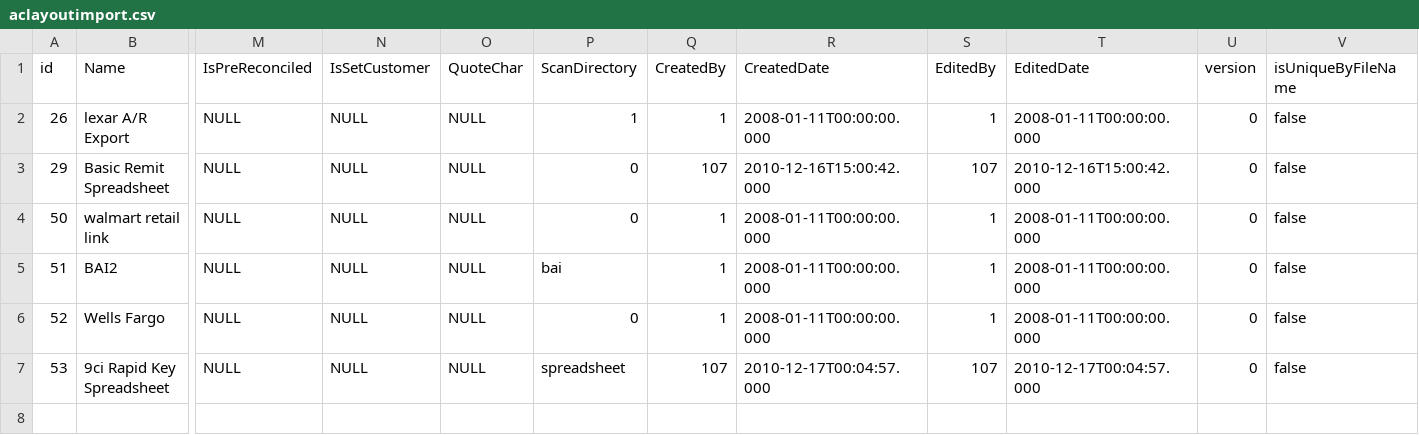
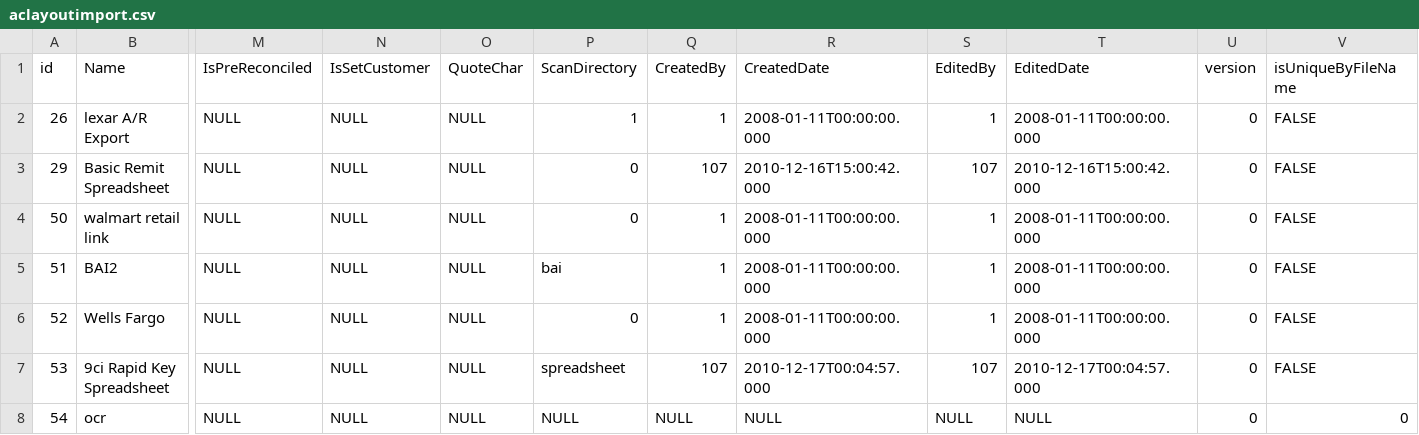
Before and after one commit to etoteja-gh/test_db, a CSV file: src/migrations/initial-state/dev/aclayoutimport.csv, drawn as a sheet; only a part is shown, gaps mark what is left out; rows hold the shown columns only; the diff names each change by its address in the sheet, - before the commit and + after, or states it on an @@ line.

```diff
--- a/src/migrations/initial-state/dev/aclayoutimport.csv
+++ b/src/migrations/initial-state/dev/aclayoutimport.csv
-V2:V7 (isUniqueByFileName): false
+V2:V7 (isUniqueByFileName): FALSE
+row 8: 54 | ocr | NULL | NULL | NULL | NULL | NULL | NULL | NULL | NULL | 0 | 0
```
Also changed, not shown: src/migrations/initial-state/dev/aclayoutfield.csv, src/migrations/initial-state/dev/aclayoutrecord.csv, 15 other files.
